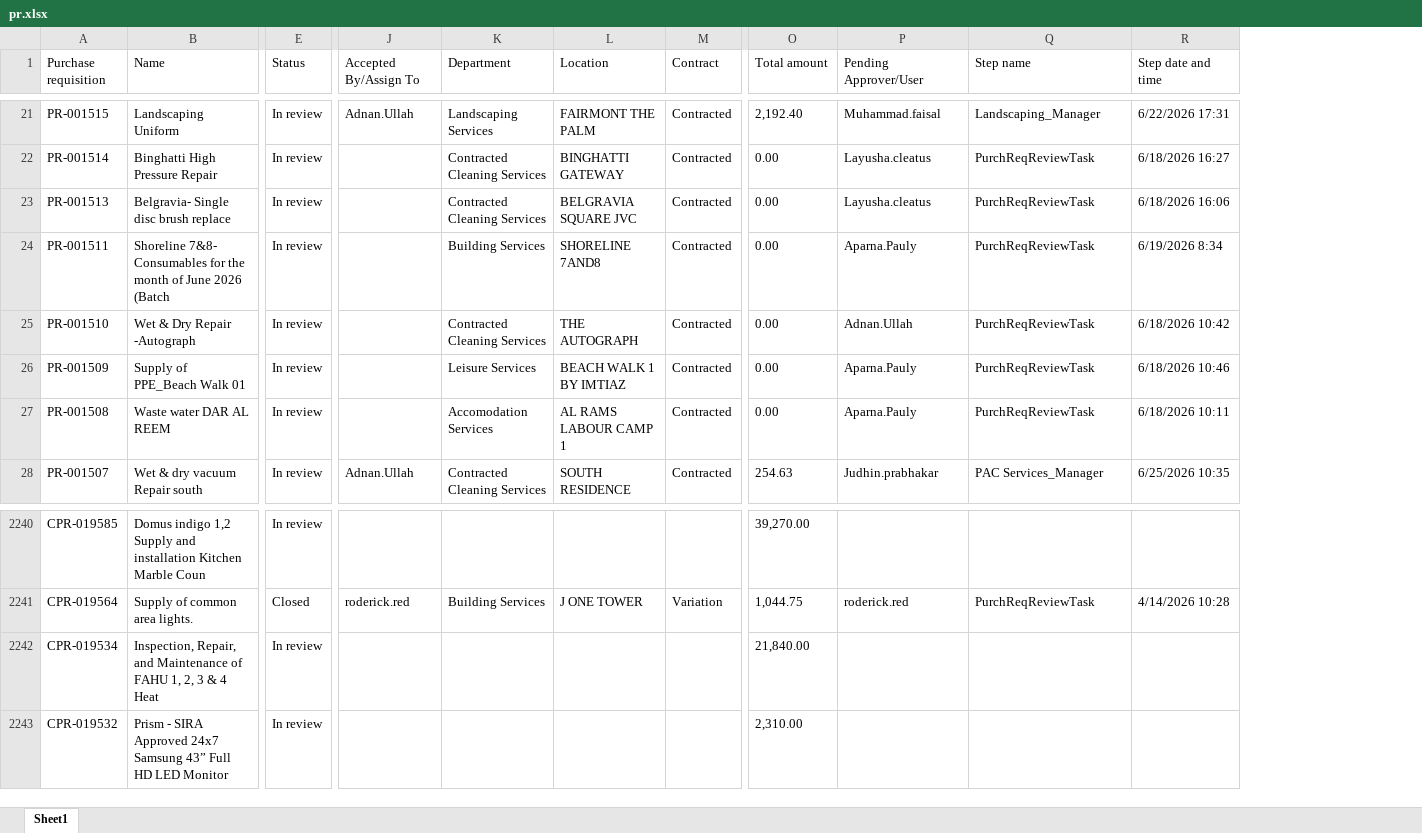
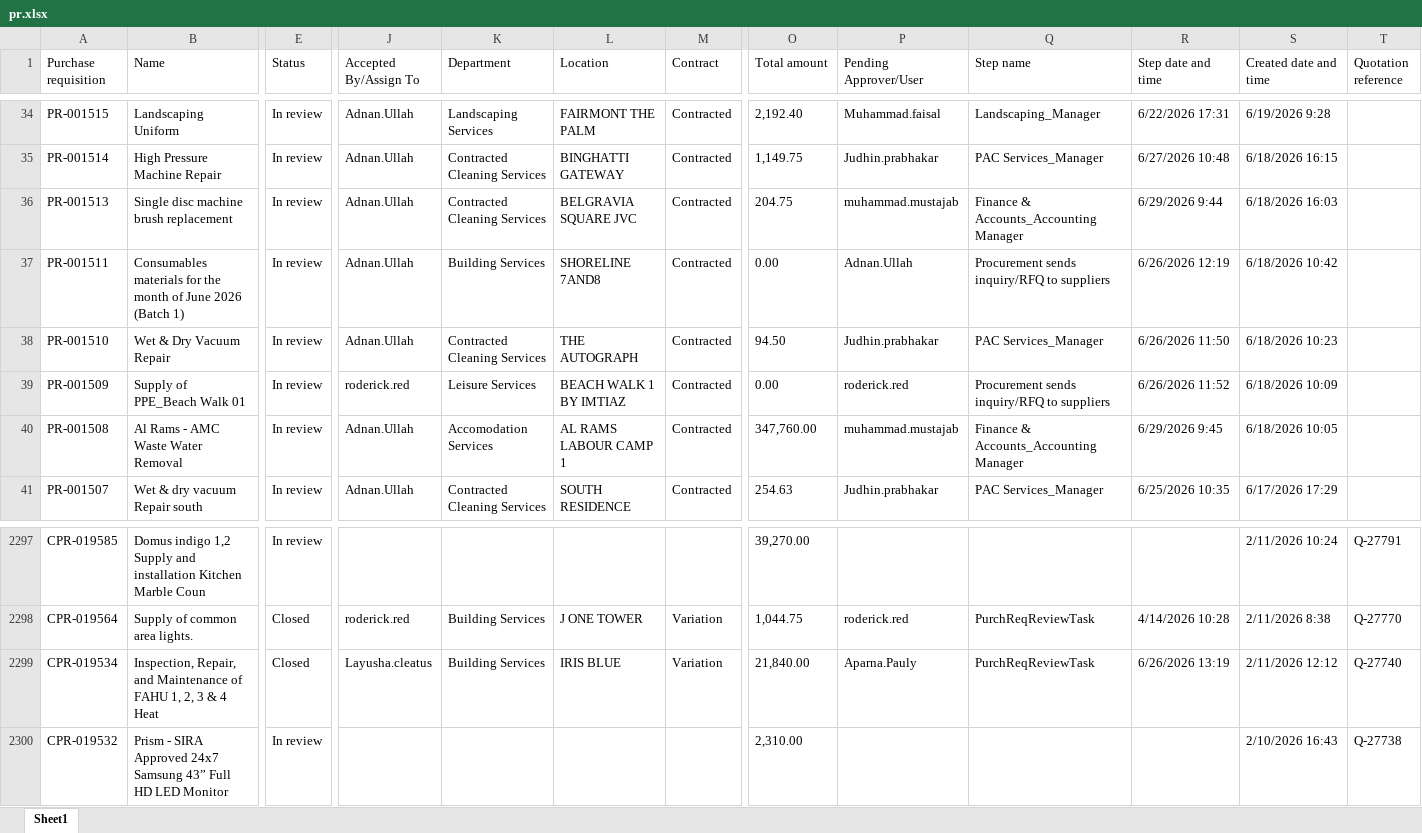
Before and after one commit to Strive-Services-Group/PR-PO-Pipeline-Dashboard, an Excel workbook: pr.xlsx, sheet Sheet1, drawn as a sheet; only a part is shown, gaps mark what is left out; values as stored, in another font and other column widths than the file's, no borders; table styles not drawn; addresses are those after the commit; the diff covers the shown part only; the diff names each change by its address in the sheet, - before the commit and + after, or states it on an @@ line.

```diff
--- a/pr.xlsx (sheet Sheet1)
+++ b/pr.xlsx (sheet Sheet1)
+column S (Created date and time), rows 34-41: 6/19/2026 9:28 | 6/18/2026 16:15 | 6/18/2026 16:03 | 6/18/2026 10:42 | 6/18/2026 10:23 | 6/18/2026 10:09 | 6/18/2026 10:05 | 6/17/2026 17:29; rows 2297-2300: 2/11/2026 10:24 | 2/11/2026 8:38 | 2/11/2026 12:12 | 2/10/2026 16:43
+column T (Quotation reference), rows 2297-2300: Q-27791 | Q-27770 | Q-27740 | Q-27738
-B35 (Name): Binghatti High Pressure Repair
+B35 (Name): High Pressure Machine Repair
-J35:J38 (Accepted By/Assign To): (empty)
+J35:J38 (Accepted By/Assign To): Adnan.Ullah
-O35 (Total amount): 0.00
+O35 (Total amount): 1,149.75
-P35 (Pending Approver/User): Layusha.cleatus
+P35 (Pending Approver/User): Judhin.prabhakar
-Q35 (Step name): PurchReqReviewTask
+Q35 (Step name): PAC Services_Manager
-R35 (Step date and time): 6/18/2026 16:27
+R35 (Step date and time): 6/27/2026 10:48
-B36 (Name): Belgravia- Single disc brush replace
+B36 (Name): Single disc machine brush replacement
-O36 (Total amount): 0.00
+O36 (Total amount): 204.75
-P36 (Pending Approver/User): Layusha.cleatus
+P36 (Pending Approver/User): muhammad.mustajab
-Q36 (Step name): PurchReqReviewTask
+Q36 (Step name): Finance & Accounts_Accounting Manager
-R36 (Step date and time): 6/18/2026 16:06
+R36 (Step date and time): 6/29/2026 9:44
-B37 (Name): Shoreline 7&8- Consumables for the month of June 2026 (Batch
+B37 (Name): Consumables materials for the month of June 2026 (Batch 1)
-P37 (Pending Approver/User): Aparna.Pauly
+P37 (Pending Approver/User): Adnan.Ullah
-Q37 (Step name): PurchReqReviewTask
+Q37 (Step name): Procurement sends inquiry/RFQ to suppliers
-R37 (Step date and time): 6/19/2026 8:34
+R37 (Step date and time): 6/26/2026 12:19
-B38 (Name): Wet & Dry Repair -Autograph
+B38 (Name): Wet & Dry Vacuum Repair
-O38 (Total amount): 0.00
+O38 (Total amount): 94.50
-P38 (Pending Approver/User): Adnan.Ullah
+P38 (Pending Approver/User): Judhin.prabhakar
-Q38 (Step name): PurchReqReviewTask
+Q38 (Step name): PAC Services_Manager
-R38 (Step date and time): 6/18/2026 10:42
+R38 (Step date and time): 6/26/2026 11:50
-J39 (Accepted By/Assign To): (empty)
+J39 (Accepted By/Assign To): roderick.red
-P39 (Pending Approver/User): Aparna.Pauly
+P39 (Pending Approver/User): roderick.red
-Q39 (Step name): PurchReqReviewTask
+Q39 (Step name): Procurement sends inquiry/RFQ to suppliers
-R39 (Step date and time): 6/18/2026 10:46
+R39 (Step date and time): 6/26/2026 11:52
-B40 (Name): Waste water DAR AL REEM
+B40 (Name): Al Rams - AMC Waste Water Removal
-J40 (Accepted By/Assign To): (empty)
+J40 (Accepted By/Assign To): Adnan.Ullah
-O40 (Total amount): 0.00
+O40 (Total amount): 347,760.00
-P40 (Pending Approver/User): Aparna.Pauly
+P40 (Pending Approver/User): muhammad.mustajab
-Q40 (Step name): PurchReqReviewTask
+Q40 (Step name): Finance & Accounts_Accounting Manager
-R40 (Step date and time): 6/18/2026 10:11
+R40 (Step date and time): 6/29/2026 9:45
-E2299 (Status): In review
+E2299 (Status): Closed
-J2299 (Accepted By/Assign To): (empty)
+J2299 (Accepted By/Assign To): Layusha.cleatus
-K2299 (Department): (empty)
+K2299 (Department): Building Services
-L2299 (Location): (empty)
+L2299 (Location): IRIS BLUE
-M2299 (Contract): (empty)
+M2299 (Contract): Variation
-P2299 (Pending Approver/User): (empty)
+P2299 (Pending Approver/User): Aparna.Pauly
-Q2299 (Step name): (empty)
+Q2299 (Step name): PurchReqReviewTask
-R2299 (Step date and time): (empty)
+R2299 (Step date and time): 6/26/2026 13:19
```
Also changed, not shown: 57 added rows and 284 edited cells elsewhere in this sheet, po.xlsx, 2 other files.
